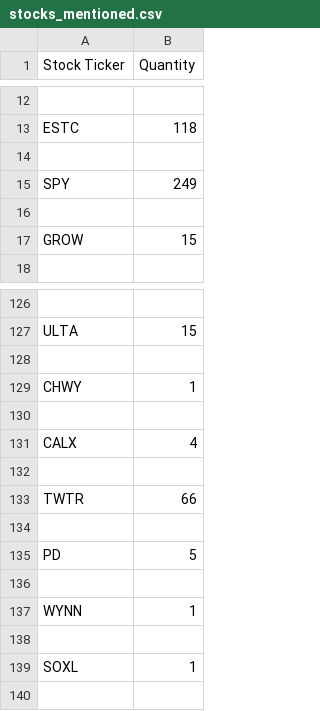
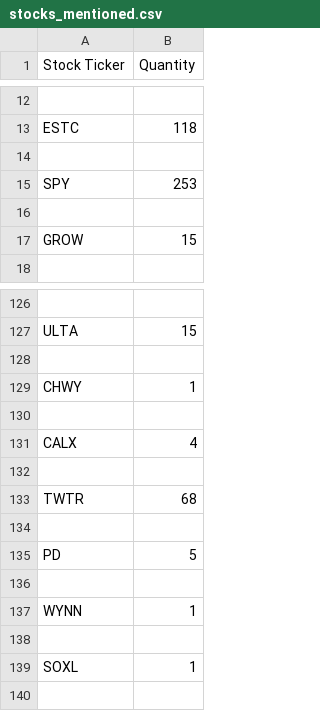
Before and after one commit to xConde/Condo, a CSV file: doc/stocks_mentioned.csv, drawn as a sheet; only a part is shown, gaps mark what is left out.

Commit message:
StockCommands updated

```diff
--- a/doc/stocks_mentioned.csv
+++ b/doc/stocks_mentioned.csv
@@ -14,3 +14,3 @@ ESTC,118
 
-SPY,249
+SPY,253
 
@@ -132,3 +132,3 @@ CALX,4
 
-TWTR,66
+TWTR,68
 
```
Also changed, not shown: 1 other file.
